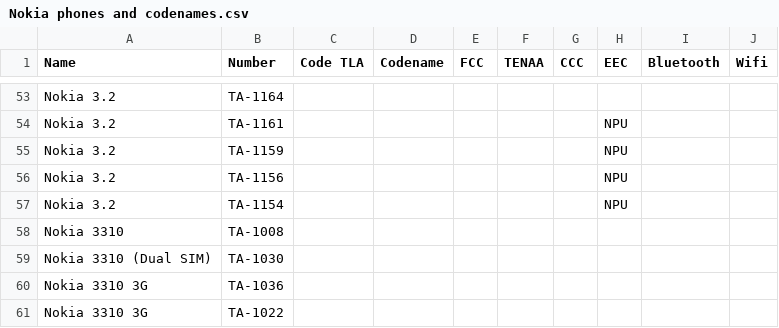
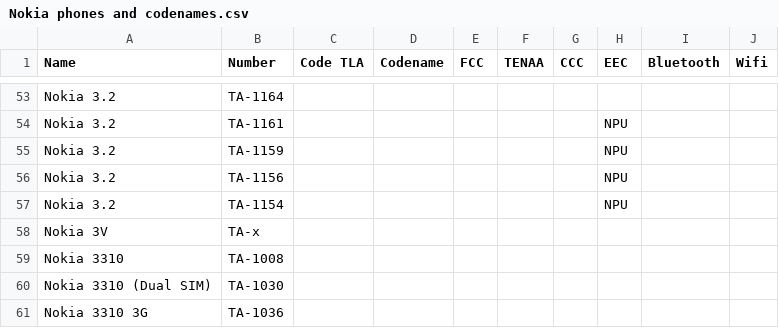
Before and after one commit to madb1lly/HMD-Nokia-phones-data, a CSV file: Nokia phones and codenames.csv, drawn as a sheet; only a part is shown, gaps mark what is left out; the shorter side is filled out with more unchanged rows.

Commit message:
Add 3V

```diff
--- a/Nokia phones and codenames.csv
+++ b/Nokia phones and codenames.csv
@@ -57,2 +57,3 @@ Nokia 3.2,TA-1156,,,,,,NPU,,
 Nokia 3.2,TA-1154,,,,,,NPU,,
+Nokia 3V,TA-x,,,,,,,,
 Nokia 3310,TA-1008,,,,,,,,
```
